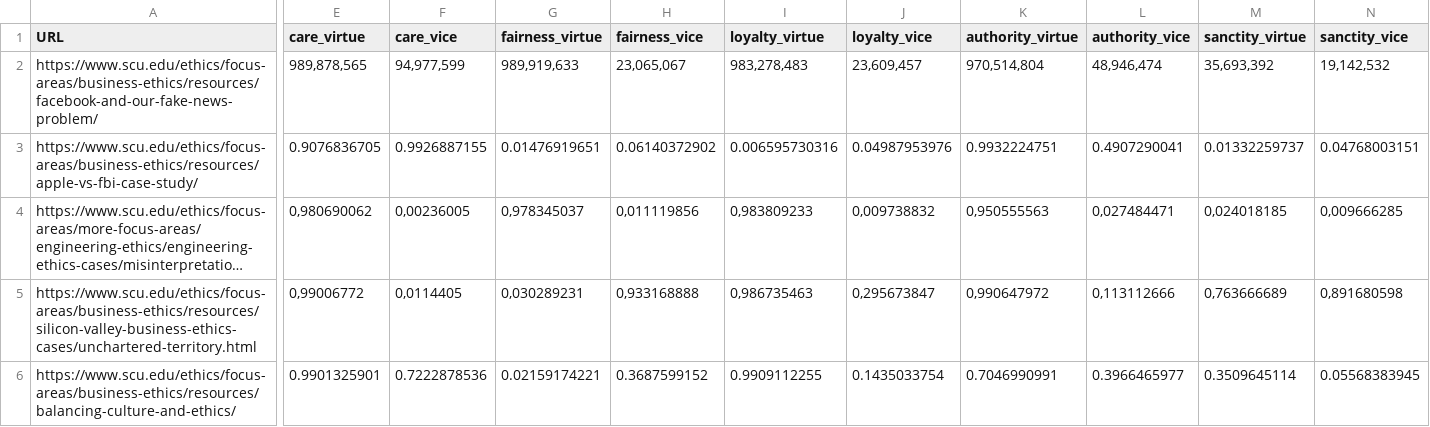
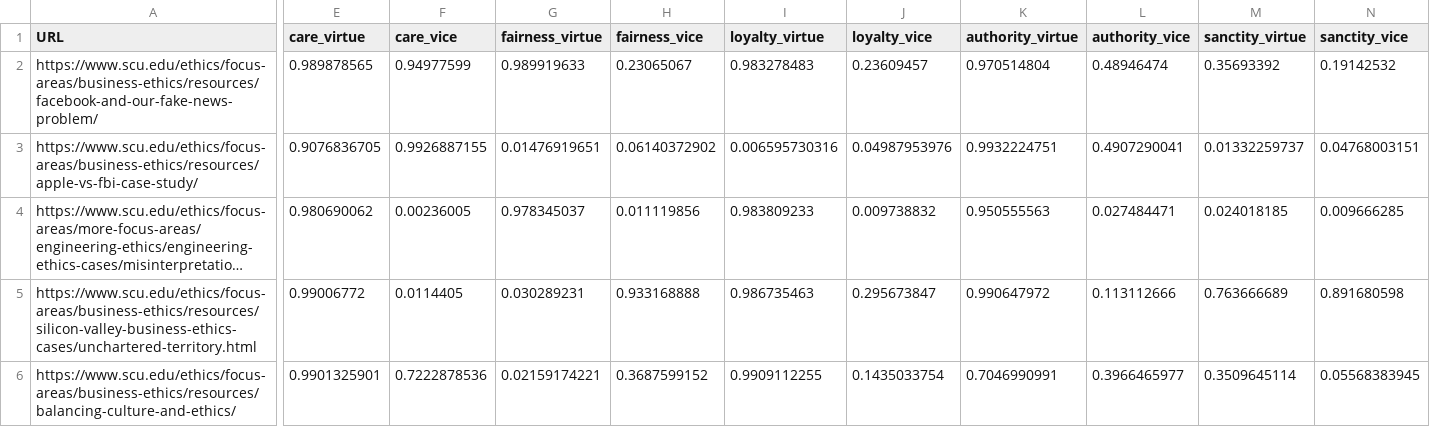
Before and after one commit to emanuelemessina/broken-morals, a CSV file: data/dilemmas/selected_dilemmas.csv, drawn as a sheet; only a part is shown, gaps mark what is left out; long unchanged cells end in …; the diff covers the shown part only; the diff names each change by its address in the sheet, - before the commit and + after, or states it on an @@ line.

Commit message:
added dilemmas, mfc scores, summaries, fixes

```diff
--- a/data/dilemmas/selected_dilemmas.csv
+++ b/data/dilemmas/selected_dilemmas.csv
-E2 (care_virtue): 989,878,565
+E2 (care_virtue): 0.989878565
-F2 (care_vice): 94,977,599
+F2 (care_vice): 0.94977599
-G2 (fairness_virtue): 989,919,633
+G2 (fairness_virtue): 0.989919633
-H2 (fairness_vice): 23,065,067
+H2 (fairness_vice): 0.23065067
-I2 (loyalty_virtue): 983,278,483
+I2 (loyalty_virtue): 0.983278483
-J2 (loyalty_vice): 23,609,457
+J2 (loyalty_vice): 0.23609457
-K2 (authority_virtue): 970,514,804
+K2 (authority_virtue): 0.970514804
-L2 (authority_vice): 48,946,474
+L2 (authority_vice): 0.48946474
-M2 (sanctity_virtue): 35,693,392
+M2 (sanctity_virtue): 0.35693392
-N2 (sanctity_vice): 19,142,532
+N2 (sanctity_vice): 0.19142532
-E4 (care_virtue): 0,980690062
+E4 (care_virtue): 0.980690062
-F4 (care_vice): 0,00236005
+F4 (care_vice): 0.00236005
-G4 (fairness_virtue): 0,978345037
+G4 (fairness_virtue): 0.978345037
-H4 (fairness_vice): 0,011119856
+H4 (fairness_vice): 0.011119856
-I4 (loyalty_virtue): 0,983809233
+I4 (loyalty_virtue): 0.983809233
-J4 (loyalty_vice): 0,009738832
+J4 (loyalty_vice): 0.009738832
-K4 (authority_virtue): 0,950555563
+K4 (authority_virtue): 0.950555563
-L4 (authority_vice): 0,027484471
+L4 (authority_vice): 0.027484471
-M4 (sanctity_virtue): 0,024018185
+M4 (sanctity_virtue): 0.024018185
-N4 (sanctity_vice): 0,009666285
+N4 (sanctity_vice): 0.009666285
-E5 (care_virtue): 0,99006772
+E5 (care_virtue): 0.99006772
-F5 (care_vice): 0,0114405
+F5 (care_vice): 0.0114405
-G5 (fairness_virtue): 0,030289231
+G5 (fairness_virtue): 0.030289231
-H5 (fairness_vice): 0,933168888
+H5 (fairness_vice): 0.933168888
-I5 (loyalty_virtue): 0,986735463
+I5 (loyalty_virtue): 0.986735463
-J5 (loyalty_vice): 0,295673847
+J5 (loyalty_vice): 0.295673847
-K5 (authority_virtue): 0,990647972
+K5 (authority_virtue): 0.990647972
-L5 (authority_vice): 0,113112666
+L5 (authority_vice): 0.113112666
-M5 (sanctity_virtue): 0,763666689
+M5 (sanctity_virtue): 0.763666689
-N5 (sanctity_vice): 0,891680598
+N5 (sanctity_vice): 0.891680598
```
Also changed, not shown: 3 edited cells elsewhere in this file, 8 other files.
